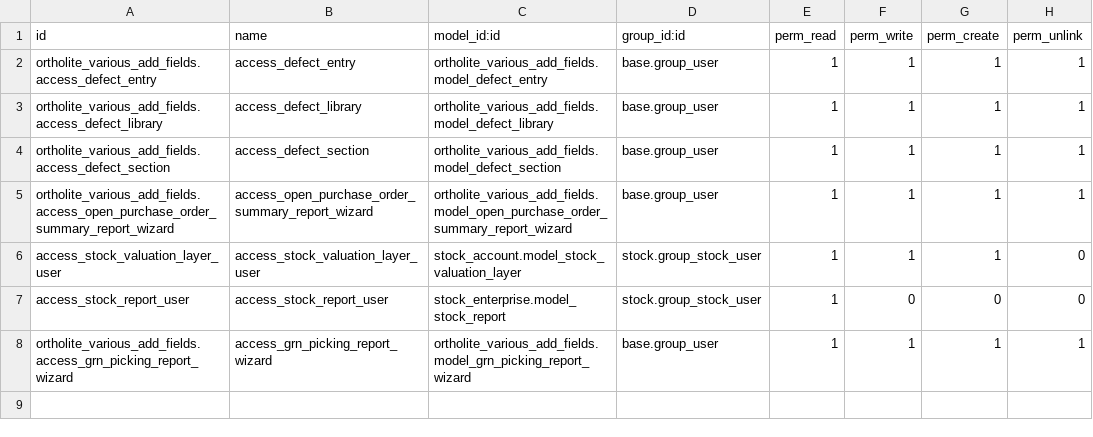
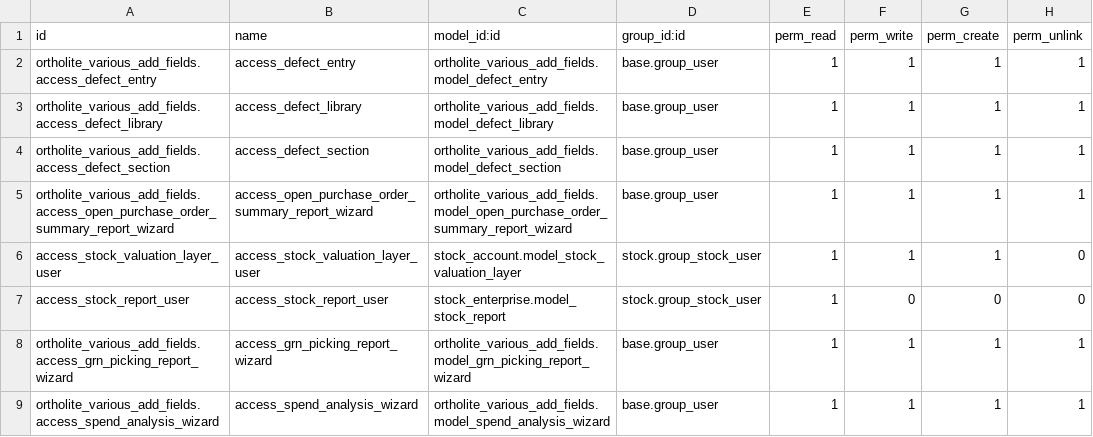
Before and after one commit to neel-deckspectra/psin-ortholite-sandbox, a CSV file: ortholite_various_add_fields/security/ir.model.access.csv, drawn as a sheet; the diff names each change by its address in the sheet, - before the commit and + after, or states it on an @@ line.

```diff
--- a/ortholite_various_add_fields/security/ir.model.access.csv
+++ b/ortholite_various_add_fields/security/ir.model.access.csv
+row 9: ortholite_various_add_fields.access_spend_analysis_wizard | access_spend_analysis_wizard | ortholite_various_add_fields.model_spend_analysis_wizard | base.group_user | 1 | 1 | 1 | 1
```
Also changed, not shown: 7 other files.
